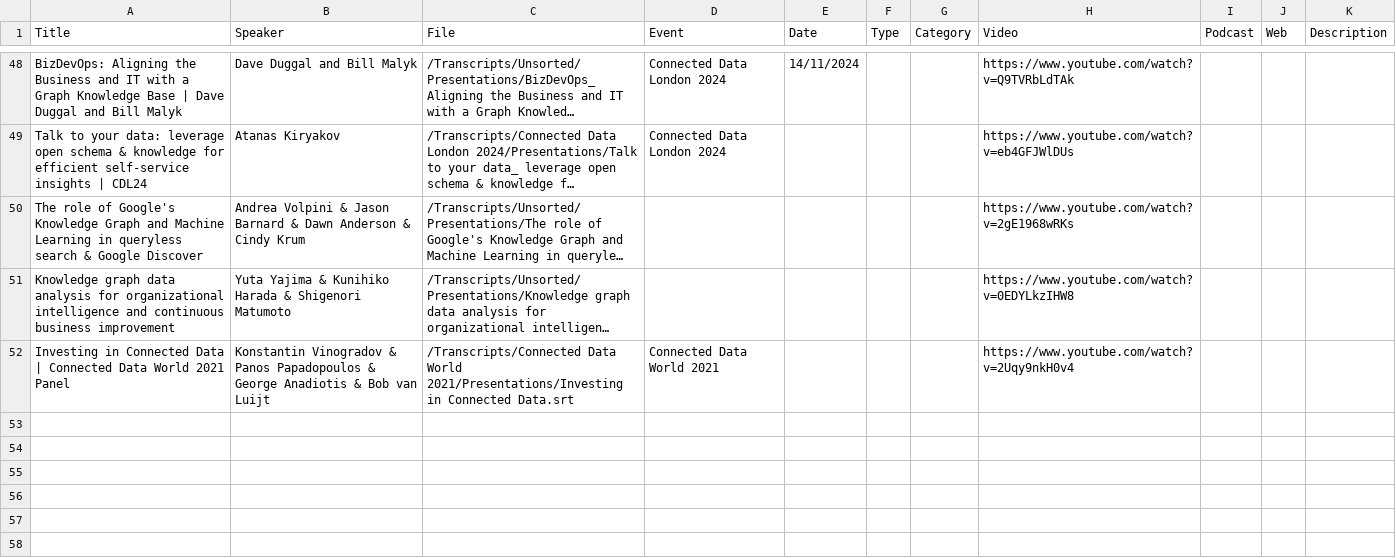
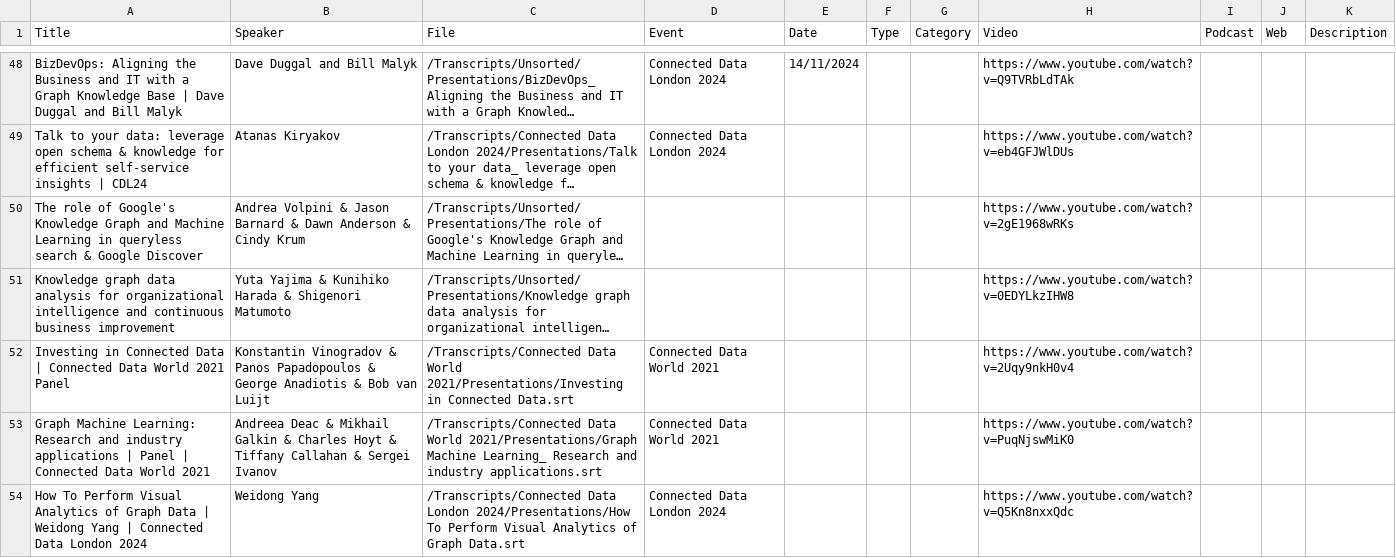
Before and after one commit to aaleksandar/cdkg-challenge, a CSV file: Transcripts/Connected Data Knowledge Graph Challenge - Transcript Metadata.csv, drawn as a sheet; only a part is shown, gaps mark what is left out; long unchanged cells end in …; the diff names each change by its address in the sheet, - before the commit and + after, or states it on an @@ line.

```diff
--- a/Transcripts/Connected Data Knowledge Graph Challenge - Transcript Metadata.csv
+++ b/Transcripts/Connected Data Knowledge Graph Challenge - Transcript Metadata.csv
+row 53: Graph Machine Learning: Research and industry applications | Panel | Connected Data World 2021 | Andreea Deac & Mikhail Galkin & Charles Hoyt & Tiffany Callahan & Sergei Ivanov | /Transcripts/Connected Data World 2021/Presentations/Graph Machine Learning_ Research and industry applications.srt | Connected Data World 2021 |  |  |  | https://www.youtube.com/watch?v=PuqNjswMiK0
+row 54: How To Perform Visual Analytics of Graph Data | Weidong Yang | Connected Data London 2024 | Weidong Yang | /Transcripts/Connected Data London 2024/Presentations/How To Perform Visual Analytics of Graph Data.srt | Connected Data London 2024 |  |  |  | https://www.youtube.com/watch?v=Q5Kn8nxxQdc
```
Also changed, not shown: 6 other files.
